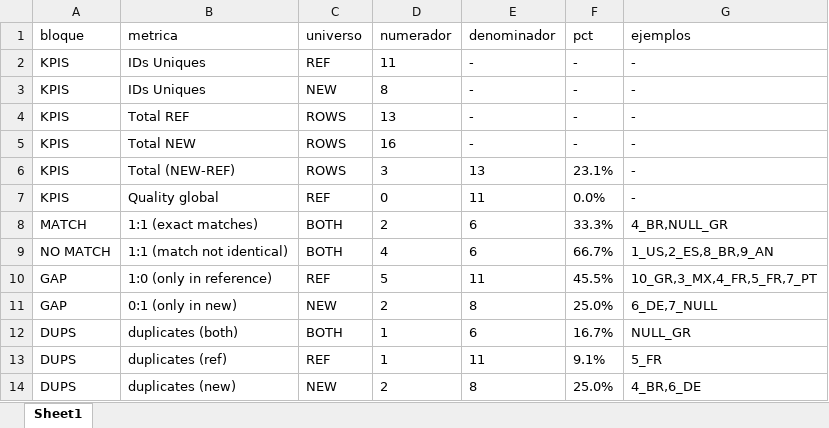
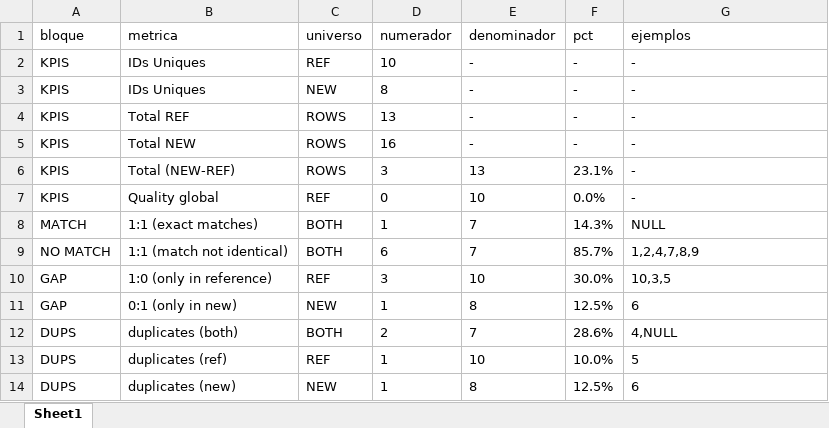
Before and after one commit to maite828/CompareTablesSparkScala, an Excel workbook: output/summary.xlsx, sheet Sheet1, drawn as a sheet; values as stored, in another font and other column widths than the file's, no borders; the diff names each change by its address in the sheet, - before the commit and + after, or states it on an @@ line.

Commit message:
Se añade un tipo de dato numerico BigDecimal genrico para que los datos numericos sean agnosticos y un fix en TableComprator

```diff
--- a/output/summary.xlsx (sheet Sheet1)
+++ b/output/summary.xlsx (sheet Sheet1)
-D2 (numerador): 11
+D2 (numerador): 10
-E7 (denominador): 11
+E7 (denominador): 10
-D8 (numerador): 2
+D8 (numerador): 1
-E8:E9 (denominador): 6
+E8:E9 (denominador): 7
-F8 (pct): 33.3%
+F8 (pct): 14.3%
-G8 (ejemplos): 4_BR,NULL_GR
+G8 (ejemplos): NULL
-D9 (numerador): 4
+D9 (numerador): 6
-F9 (pct): 66.7%
+F9 (pct): 85.7%
-G9 (ejemplos): 1_US,2_ES,8_BR,9_AN
+G9 (ejemplos): 1,2,4,7,8,9
-D10 (numerador): 5
+D10 (numerador): 3
-E10 (denominador): 11
+E10 (denominador): 10
-F10 (pct): 45.5%
+F10 (pct): 30.0%
-G10 (ejemplos): 10_GR,3_MX,4_FR,5_FR,7_PT
+G10 (ejemplos): 10,3,5
-D11 (numerador): 2
+D11 (numerador): 1
-F11 (pct): 25.0%
+F11 (pct): 12.5%
-G11 (ejemplos): 6_DE,7_NULL
+G11 (ejemplos): 6
-D12 (numerador): 1
+D12 (numerador): 2
-E12 (denominador): 6
+E12 (denominador): 7
-F12 (pct): 16.7%
+F12 (pct): 28.6%
-G12 (ejemplos): NULL_GR
+G12 (ejemplos): 4,NULL
-E13 (denominador): 11
+E13 (denominador): 10
-F13 (pct): 9.1%
+F13 (pct): 10.0%
-G13 (ejemplos): 5_FR
+G13 (ejemplos): 5
-D14 (numerador): 2
+D14 (numerador): 1
-F14 (pct): 25.0%
+F14 (pct): 12.5%
-G14 (ejemplos): 4_BR,6_DE
+G14 (ejemplos): 6
```
Also changed, not shown: 4 other files.
